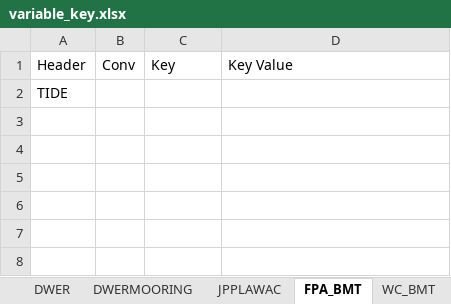
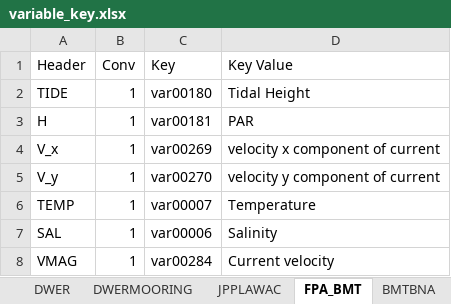
Before and after one commit to SEAF-CS/csiem-data, an Excel workbook: data-governance/variable_key.xlsx, sheet FPA_BMT, drawn as a sheet; values as stored, in another font and other column widths than the file's, no borders; removed rows and columns are numbered as before the commit, all else as after; the diff names each change by its address in the sheet, - before the commit and + after, or states it on an @@ line.

```diff
--- a/data-governance/variable_key.xlsx (sheet FPA_BMT)
+++ b/data-governance/variable_key.xlsx (sheet FPA_BMT)
+sheet tab: BMTBNA
-row 2: TIDE
+row 2: TIDE | 1 | var00180 | Tidal Height
+row 3: H | 1 | var00181 | PAR
+row 4: V_x | 1 | var00269 | velocity x component of current
+row 5: V_y | 1 | var00270 | velocity y component of current
+row 6: TEMP | 1 | var00007 | Temperature
+row 7: SAL | 1 | var00006 | Salinity
+row 8: VMAG | 1 | var00284 | Current velocity
```
Also changed, not shown: sheet DOT, sheet BOM, sheet WC_BMT, sheet Key, sheet THEME5, other sheet tabs.
